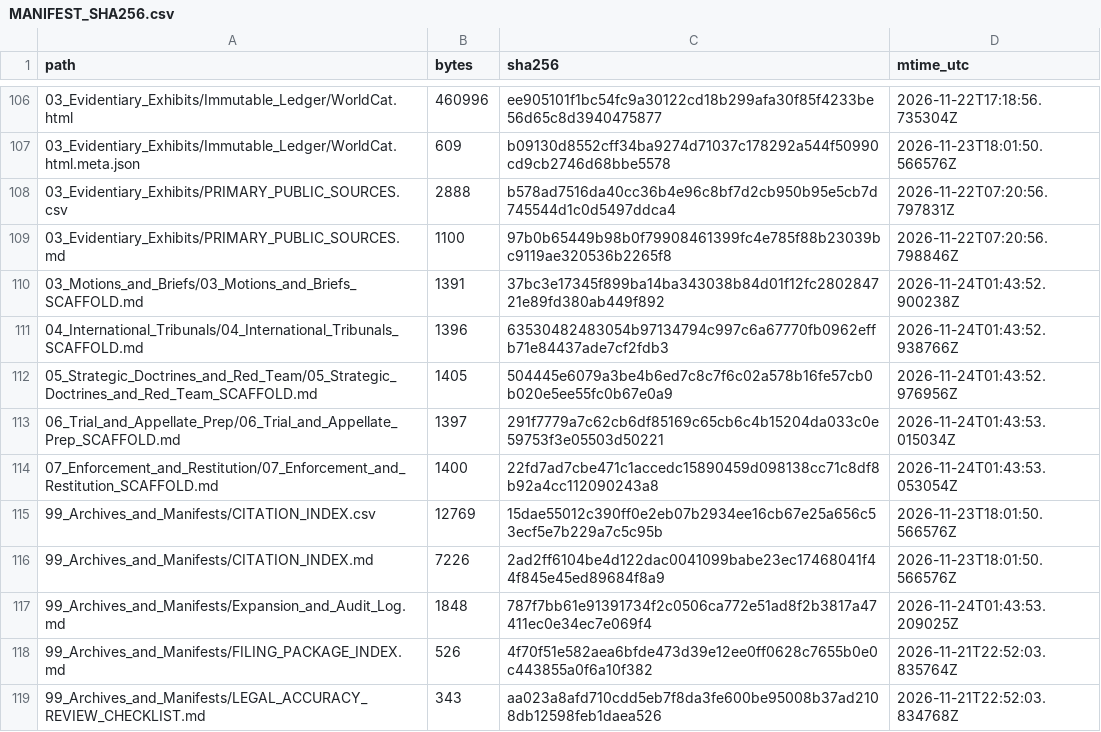
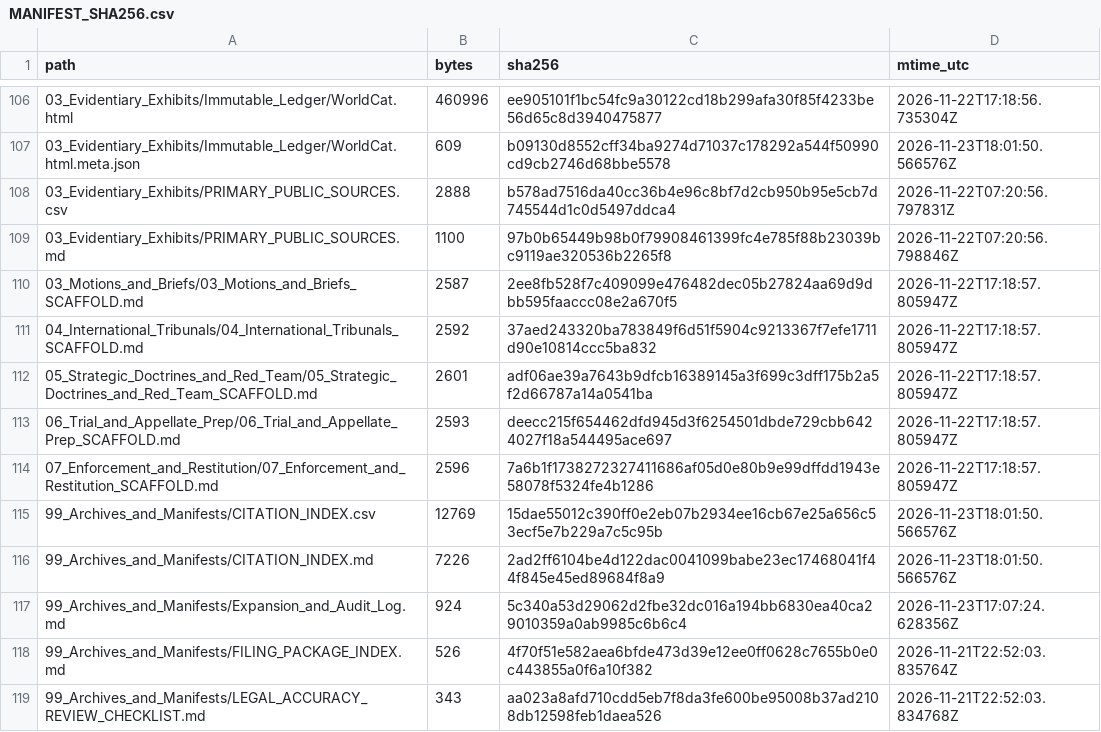
Before and after one commit to GlobalRestitutionAlliance/turtle-island-us-ca-sherwood-valley-rancheria-of-pomo-indian-master-litigation, a CSV file: 99_Archives_and_Manifests/MANIFEST_SHA256.csv, drawn as a sheet; only a part is shown, gaps mark what is left out; the diff covers the shown part only.

```diff
--- a/99_Archives_and_Manifests/MANIFEST_SHA256.csv
+++ b/99_Archives_and_Manifests/MANIFEST_SHA256.csv
@@ -109,10 +109,10 @@ path,bytes,sha256,mtime_utc
 03_Evidentiary_Exhibits/PRIMARY_PUBLIC_SOURCES.md,1100,97b0b65449b98b0f79908461399fc4e785f88b23039bc9119ae320536b2265f8,2026-11-22T07:20:56.798846Z
-03_Motions_and_Briefs/03_Motions_and_Briefs_SCAFFOLD.md,1391,37bc3e17345f899ba14ba343038b84d01f12fc280284721e89fd380ab449f892,2026-11-24T01:43:52.900238Z
-04_International_Tribunals/04_International_Tribunals_SCAFFOLD.md,1396,63530482483054b97134794c997c6a67770fb0962effb71e84437ade7cf2fdb3,2026-11-24T01:43:52.938766Z
-05_Strategic_Doctrines_and_Red_Team/05_Strategic_Doctrines_and_Red_Team_SCAFFOLD.md,1405,504445e6079a3be4b6ed7c8c7f6c02a578b16fe57cb0b020e5ee55fc0b67e0a9,2026-11-24T01:43:52.976956Z
-06_Trial_and_Appellate_Prep/06_Trial_and_Appellate_Prep_SCAFFOLD.md,1397,291f7779a7c62cb6df85169c65cb6c4b15204da033c0e59753f3e05503d50221,2026-11-24T01:43:53.015034Z
-07_Enforcement_and_Restitution/07_Enforcement_and_Restitution_SCAFFOLD.md,1400,22fd7ad7cbe471c1accedc15890459d098138cc71c8df8b92a4cc112090243a8,2026-11-24T01:43:53.053054Z
+03_Motions_and_Briefs/03_Motions_and_Briefs_SCAFFOLD.md,2587,2ee8fb528f7c409099e476482dec05b27824aa69d9dbb595faaccc08e2a670f5,2026-11-22T17:18:57.805947Z
+04_International_Tribunals/04_International_Tribunals_SCAFFOLD.md,2592,37aed243320ba783849f6d51f5904c9213367f7efe1711d90e10814ccc5ba832,2026-11-22T17:18:57.805947Z
+05_Strategic_Doctrines_and_Red_Team/05_Strategic_Doctrines_and_Red_Team_SCAFFOLD.md,2601,adf06ae39a7643b9dfcb16389145a3f699c3dff175b2a5f2d66787a14a0541ba,2026-11-22T17:18:57.805947Z
+06_Trial_and_Appellate_Prep/06_Trial_and_Appellate_Prep_SCAFFOLD.md,2593,deecc215f654462dfd945d3f6254501dbde729cbb6424027f18a544495ace697,2026-11-22T17:18:57.805947Z
+07_Enforcement_and_Restitution/07_Enforcement_and_Restitution_SCAFFOLD.md,2596,7a6b1f1738272327411686af05d0e80b9e99dffdd1943e58078f5324fe4b1286,2026-11-22T17:18:57.805947Z
 99_Archives_and_Manifests/CITATION_INDEX.csv,12769,15dae55012c390ff0e2eb07b2934ee16cb67e25a656c53ecf5e7b229a7c5c95b,2026-11-23T18:01:50.566576Z
 99_Archives_and_Manifests/CITATION_INDEX.md,7226,2ad2ff6104be4d122dac0041099babe23ec17468041f44f845e45ed89684f8a9,2026-11-23T18:01:50.566576Z
-99_Archives_and_Manifests/Expansion_and_Audit_Log.md,1848,787f7bb61e91391734f2c0506ca772e51ad8f2b3817a47411ec0e34ec7e069f4,2026-11-24T01:43:53.209025Z
+99_Archives_and_Manifests/Expansion_and_Audit_Log.md,924,5c340a53d29062d2fbe32dc016a194bb6830ea40ca29010359a0ab9985c6b6c4,2026-11-23T17:07:24.628356Z
 99_Archives_and_Manifests/FILING_PACKAGE_INDEX.md,526,4f70f51e582aea6bfde473d39e12ee0ff0628c7655b0e0c443855a0f6a10f382,2026-11-21T22:52:03.835764Z
```
Also changed, not shown: 92 edited cells elsewhere in this file, 37 other files.
